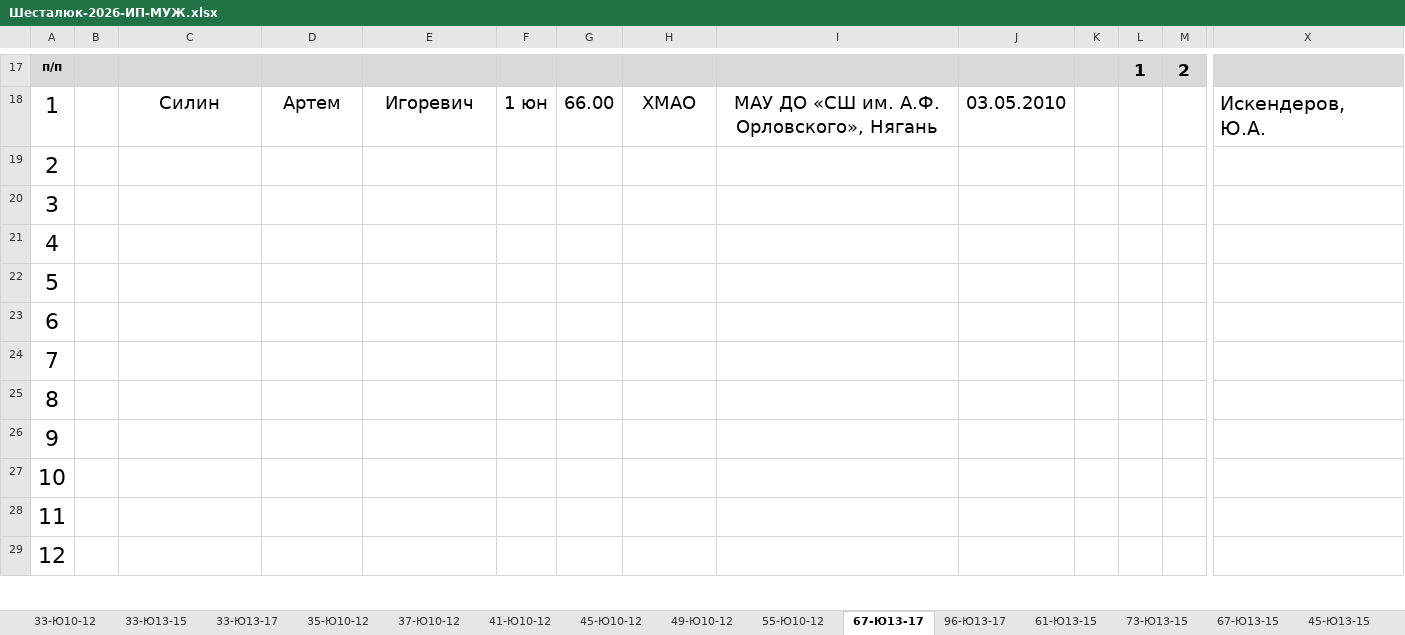
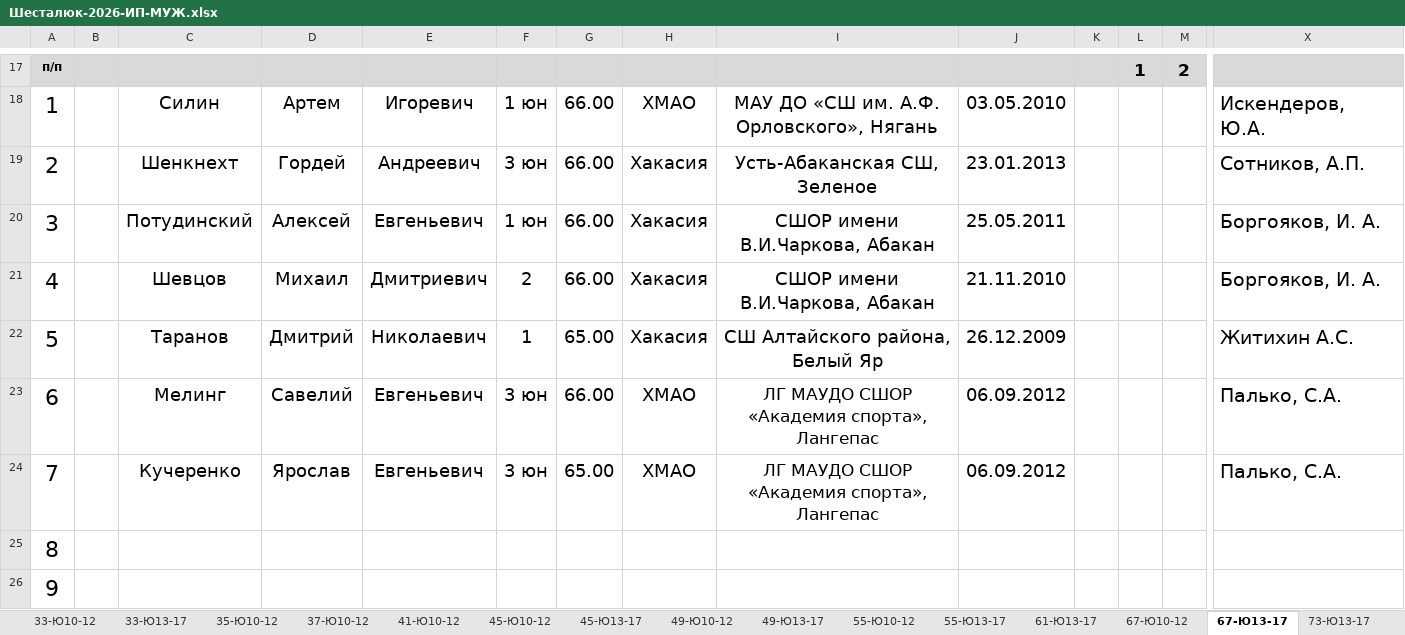
Before and after one commit to onmahadev/SH2026, an Excel workbook: Шесталюк-2026-ИП-МУЖ.xlsx, sheet 67-Ю13-17, drawn as a sheet; only a part is shown, gaps mark what is left out; the shorter side is filled out with more unchanged rows; values as stored, in another font and other column widths than the file's, no borders; charts and pictures and conditional formats not drawn; removed rows and columns are numbered as before the commit, all else as after; rows hold the shown columns only; the diff names each change by its address in the sheet, - before the commit and + after, or states it on an @@ line.

Commit message:
Add files via upload
upd++
ЮРИОР
ХАКАСИЯ
НЯГАНЬ

```diff
--- a/Шесталюк-2026-ИП-МУЖ.xlsx (sheet 67-Ю13-17)
+++ b/Шесталюк-2026-ИП-МУЖ.xlsx (sheet 67-Ю13-17)
-sheet tab: 33-Ю13-15
-sheet tab: 61-Ю13-15
-sheet tab: 73-Ю13-15
-sheet tab: 67-Ю13-15
-sheet tab: 45-Ю13-15
+sheet tab: 45-Ю13-17
+sheet tab: 49-Ю13-17
+sheet tab: 55-Ю13-17
+sheet tab: 61-Ю13-17
+sheet tab: 67-Ю10-12
-row 19: 2
-row 20: 3
-row 21: 4
-row 22: 5
-row 23: 6
-row 24: 7
+row 19: 2 |  | Шенкнехт | Гордей | Андреевич | 3 юн | 66.00 | Хакасия | Усть-Абаканская СШ, Зеленое | 23.01.2013 |  |  |  | Сотников, А.П.
+row 20: 3 |  | Потудинский | Алексей | Евгеньевич | 1 юн | 66.00 | Хакасия | СШОР имени В.И.Чаркова, Абакан | 25.05.2011 |  |  |  | Боргояков, И. А.
+row 21: 4 |  | Шевцов | Михаил | Дмитриевич | 2 | 66.00 | Хакасия | СШОР имени В.И.Чаркова, Абакан | 21.11.2010 |  |  |  | Боргояков, И. А.
+row 22: 5 |  | Таранов | Дмитрий | Николаевич | 1 | 65.00 | Хакасия | СШ Алтайского района, Белый Яр | 26.12.2009 |  |  |  | Житихин А.С.
+row 23: 6 |  | Мелинг | Савелий | Евгеньевич | 3 юн | 66.00 | ХМАО | ЛГ МАУДО СШОР «Академия спорта», Лангепас | 06.09.2012 |  |  |  | Палько, С.А.
+row 24: 7 |  | Кучеренко | Ярослав | Евгеньевич | 3 юн | 65.00 | ХМАО | ЛГ МАУДО СШОР «Академия спорта», Лангепас | 06.09.2012 |  |  |  | Палько, С.А.
```
Also changed, not shown: sheet 73-М, sheet 73-Ю13-17, sheet 89-М, sheet 61-М, sheet 96-М, sheet 109+М, 10 more sheets, other sheet tabs, charts or pictures, Заявки ввод Шесталюк 2026.xlsx, Шесталюк-2026-ИП-ЖЕН.xlsx.
